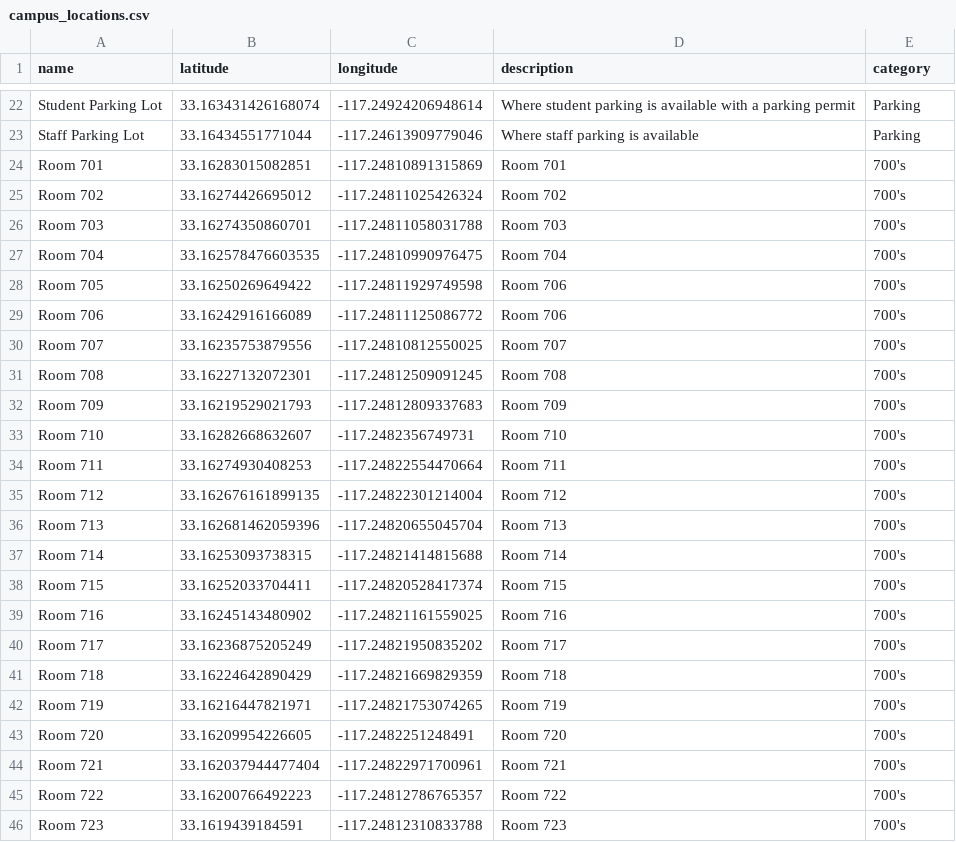
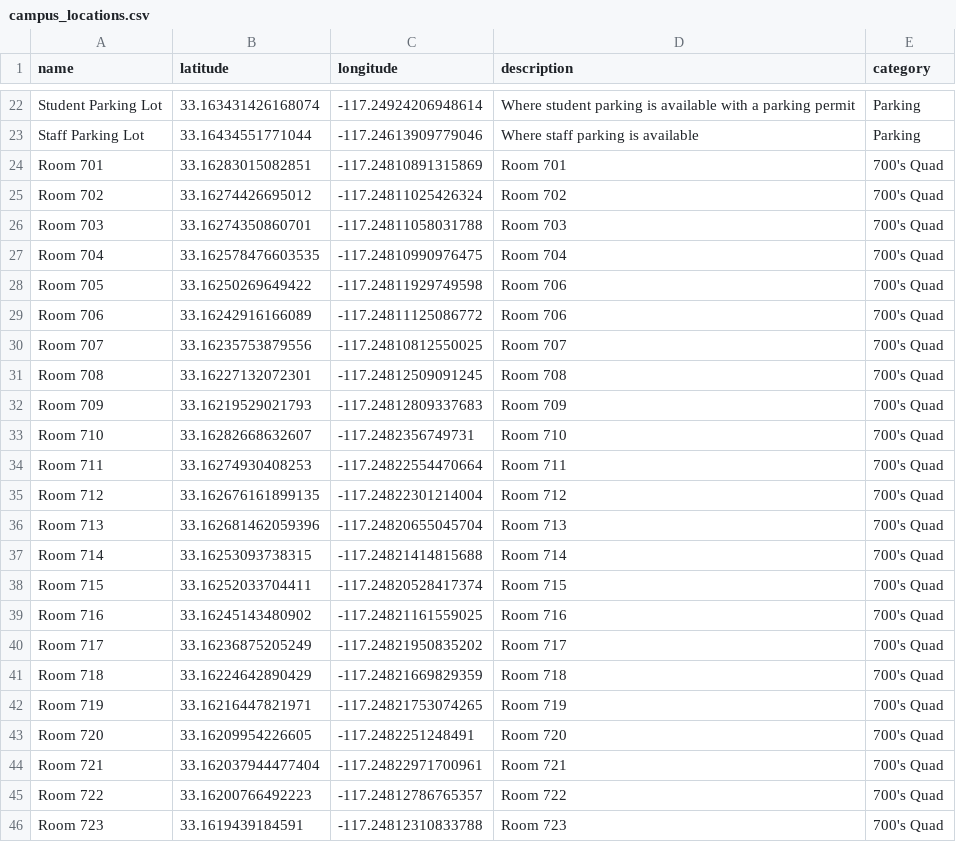
Before and after one commit to emilmiranda112/interactive-campus-map-app, a CSV file: server_code/campus_locations.csv, drawn as a sheet; only a part is shown, gaps mark what is left out.

Commit message:
Update campus_locations.csv

```diff
--- a/server_code/campus_locations.csv
+++ b/server_code/campus_locations.csv
@@ -23,24 +23,24 @@ Student Parking Lot, 33.163431426168074, -117.24924206948614, Where student park
 Staff Parking Lot, 33.16434551771044, -117.24613909779046, Where staff parking is available,Parking
-Room 701, 33.16283015082851, -117.24810891315869, Room 701,700's
-Room 702, 33.16274426695012, -117.24811025426324, Room 702,700's
-Room 703, 33.16274350860701, -117.24811058031788, Room 703,700's
-Room 704, 33.162578476603535, -117.24810990976475, Room 704,700's
-Room 705, 33.16250269649422, -117.24811929749598, Room 706,700's
-Room 706, 33.16242916166089, -117.24811125086772, Room 706,700's
-Room 707, 33.16235753879556, -117.24810812550025, Room 707,700's
-Room 708, 33.16227132072301, -117.24812509091245, Room 708,700's
-Room 709, 33.16219529021793, -117.24812809337683, Room 709,700's
-Room 710, 33.16282668632607, -117.2482356749731, Room 710,700's
-Room 711, 33.16274930408253, -117.24822554470664, Room 711,700's
-Room 712, 33.162676161899135, -117.24822301214004, Room 712,700's
-Room 713, 33.162681462059396, -117.24820655045704, Room 713,700's
-Room 714, 33.16253093738315, -117.24821414815688, Room 714,700's
-Room 715, 33.16252033704411, -117.24820528417374, Room 715,700's
-Room 716, 33.16245143480902, -117.24821161559025, Room 716,700's
-Room 717, 33.16236875205249, -117.24821950835202, Room 717,700's
-Room 718, 33.16224642890429, -117.24821669829359, Room 718,700's
-Room 719, 33.16216447821971, -117.24821753074265, Room 719,700's
-Room 720, 33.16209954226605, -117.2482251248491, Room 720,700's
-Room 721, 33.162037944477404, -117.24822971700961, Room 721,700's
-Room 722, 33.16200766492223, -117.24812786765357, Room 722,700's
-Room 723, 33.1619439184591, -117.24812310833788, Room 723,700's
+Room 701, 33.16283015082851, -117.24810891315869, Room 701,700's Quad
+Room 702, 33.16274426695012, -117.24811025426324, Room 702,700's Quad
+Room 703, 33.16274350860701, -117.24811058031788, Room 703,700's Quad
+Room 704, 33.162578476603535, -117.24810990976475, Room 704,700's Quad
+Room 705, 33.16250269649422, -117.24811929749598, Room 706,700's Quad
+Room 706, 33.16242916166089, -117.24811125086772, Room 706,700's Quad
+Room 707, 33.16235753879556, -117.24810812550025, Room 707,700's Quad
+Room 708, 33.16227132072301, -117.24812509091245, Room 708,700's Quad
+Room 709, 33.16219529021793, -117.24812809337683, Room 709,700's Quad
+Room 710, 33.16282668632607, -117.2482356749731, Room 710,700's Quad
+Room 711, 33.16274930408253, -117.24822554470664, Room 711,700's Quad
+Room 712, 33.162676161899135, -117.24822301214004, Room 712,700's Quad
+Room 713, 33.162681462059396, -117.24820655045704, Room 713,700's Quad
+Room 714, 33.16253093738315, -117.24821414815688, Room 714,700's Quad
+Room 715, 33.16252033704411, -117.24820528417374, Room 715,700's Quad
+Room 716, 33.16245143480902, -117.24821161559025, Room 716,700's Quad
+Room 717, 33.16236875205249, -117.24821950835202, Room 717,700's Quad
+Room 718, 33.16224642890429, -117.24821669829359, Room 718,700's Quad
+Room 719, 33.16216447821971, -117.24821753074265, Room 719,700's Quad
+Room 720, 33.16209954226605, -117.2482251248491, Room 720,700's Quad
+Room 721, 33.162037944477404, -117.24822971700961, Room 721,700's Quad
+Room 722, 33.16200766492223, -117.24812786765357, Room 722,700's Quad
+Room 723, 33.1619439184591, -117.24812310833788, Room 723,700's Quad
```
